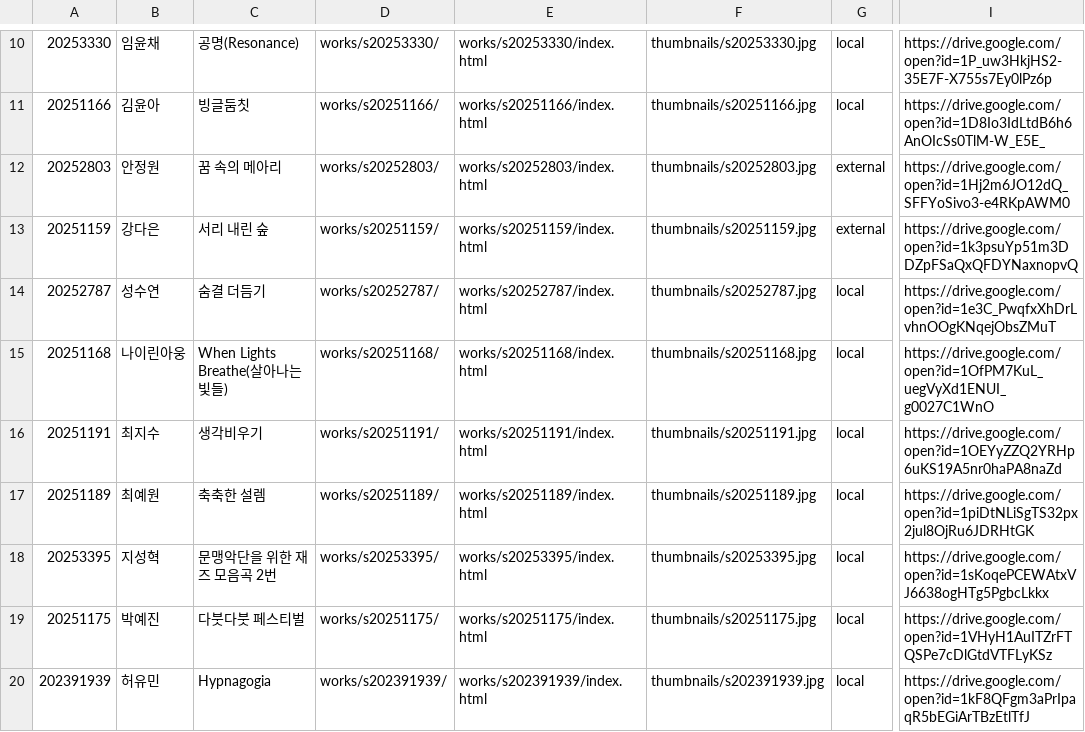
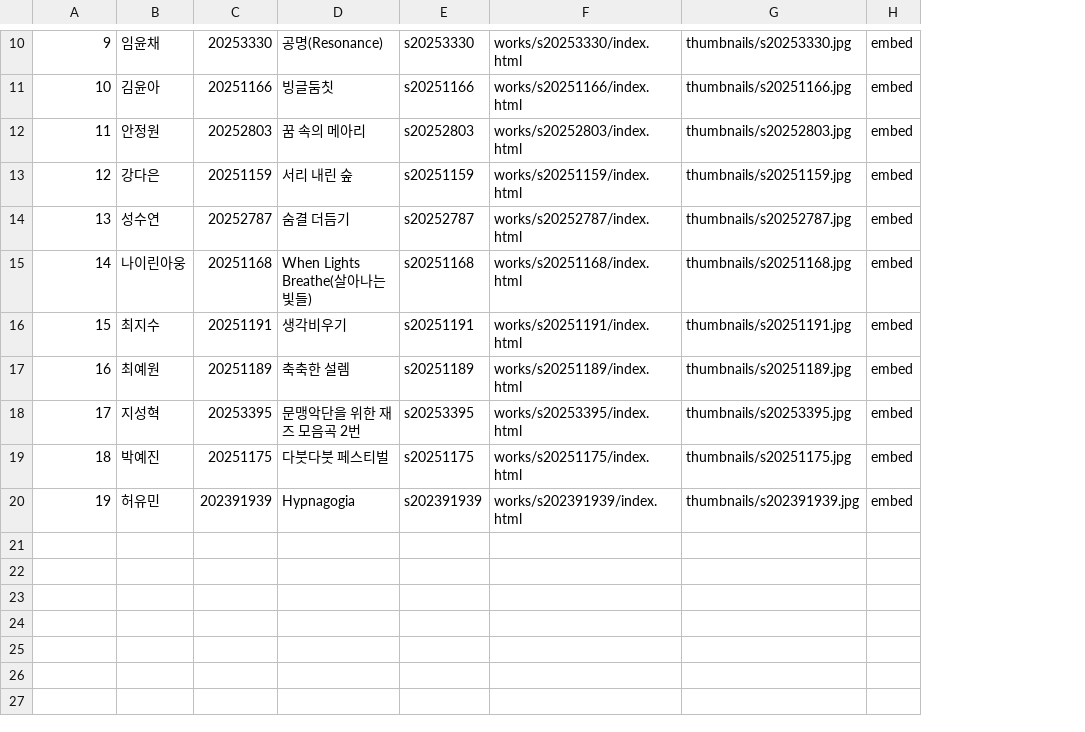
Before and after one commit to boram0219lee/mediadesign2-2026-preview, a CSV file: student_upload_map.csv, drawn as a sheet; only a part is shown, gaps mark what is left out; removed rows and columns are numbered as before the commit, all else as after; the diff covers the shown part only; the diff names each change by its address in the sheet, - before the commit and + after, or states it on an @@ line.

Commit message:
Add files via upload

```diff
--- a/student_upload_map.csv
+++ b/student_upload_map.csv
+column C, rows 10-20: 20253330 | 20251166 | 20252803 | 20251159 | 20252787 | 20251168 | 20251191 | 20251189 | 20253395 | 20251175 | 202391939
-column D, rows 10-20: works/s20253330/ | works/s20251166/ | works/s20252803/ | works/s20251159/ | works/s20252787/ | works/s20251168/ | works/s20251191/ | works/s20251189/ | works/s20253395/ | works/s20251175/ | works/s202391939/
+column E, rows 10-20: s20253330 | s20251166 | s20252803 | s20251159 | s20252787 | s20251168 | s20251191 | s20251189 | s20253395 | s20251175 | s202391939
-column G, rows 10-20: local | local | external | external | local | local | local | local | local | local | local
+column H, rows 10-20: all embed
-column I, rows 10-20: https://drive.google.com/open?id=1P_uw3HkjHS2-35E7F-X755s7Ey0lPz6p | https://drive.google.com/open?id=1D8Io3IdLtdB6h6AnOIcSs0TlM-W_E5E_ | https://drive.google.com/open?id=1Hj2m6JO12dQ_SFFYoSivo3-e4RKpAWM0 | https://drive.google.com/open?id=1k3psuYp51m3DDZpFSaQxQFDYNaxnopvQ | https://drive.google.com/open?id=1e3C_PwqfxXhDrLvhnOOgKNqejObsZMuT | https://drive.google.com/open?id=1OfPM7KuL_uegVyXd1ENUI_g0027C1WnO | https://drive.google.com/open?id=1OEYyZZQ2YRHp6uKS19A5nr0haPA8naZd | https://drive.google.com/open?id=1piDtNLiSgTS32px2jul8OjRu6JDRHtGK | https://drive.google.com/open?id=1sKoqePCEWAtxVJ6638ogHTg5PgbcLkkx | https://drive.google.com/open?id=1VHyH1AuITZrFTQSPe7cDlGtdVTFLyKSz | https://drive.google.com/open?id=1kF8QFgm3aPrIpaqR5bEGiArTBzEtlTfJ
-A10: 20253330
+A10: 9
-A11: 20251166
+A11: 10
-A12: 20252803
+A12: 11
-A13: 20251159
+A13: 12
-A14: 20252787
+A14: 13
-A15: 20251168
+A15: 14
-A16: 20251191
+A16: 15
-A17: 20251189
+A17: 16
-A18: 20253395
+A18: 17
-A19: 20251175
+A19: 18
-A20: 202391939
+A20: 19
```
Also changed, not shown: 1 added row, 1 removed row and 8 edited cells elsewhere in this file, 4 other files.
